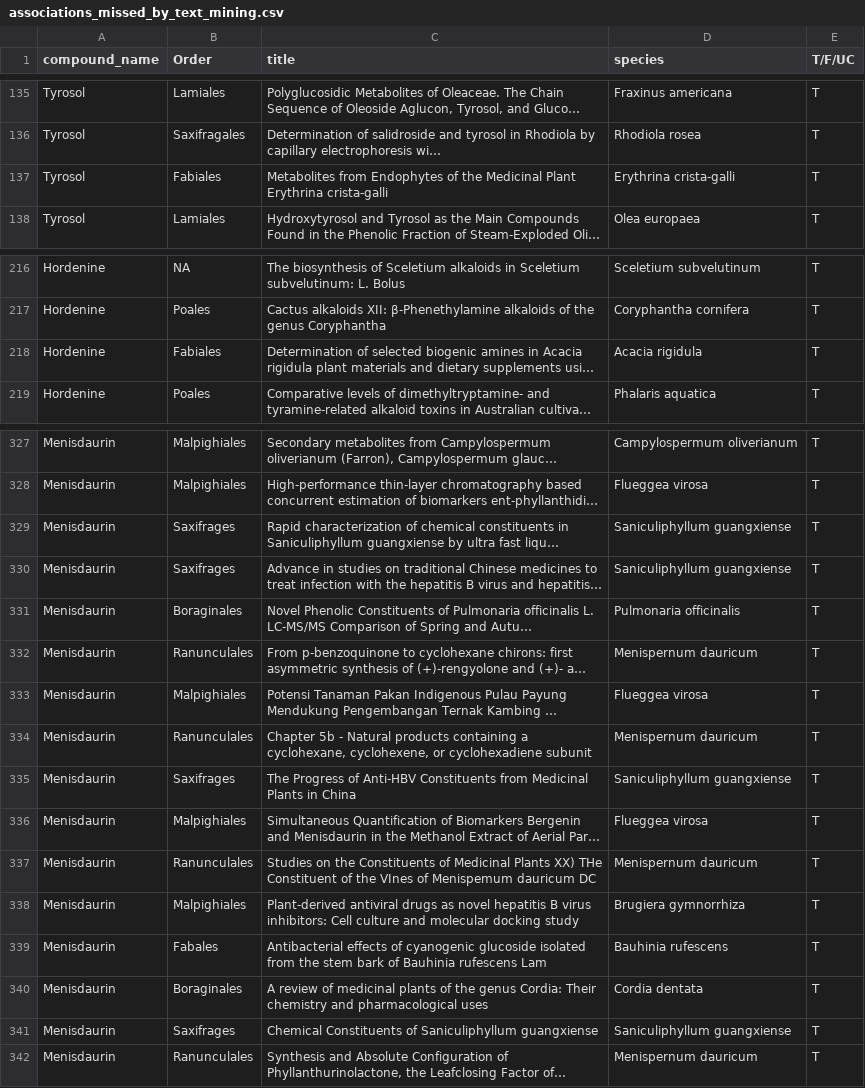
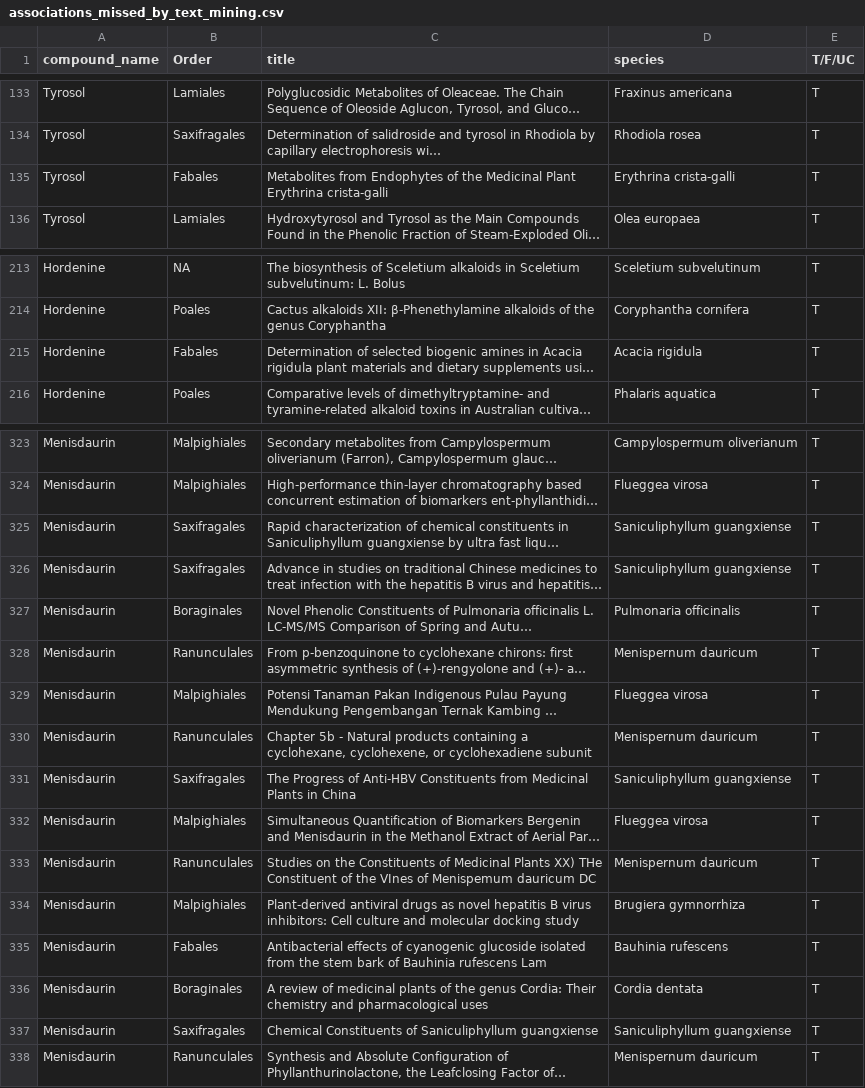
Before and after one commit to thebustalab/phylochemical_mapping, a CSV file: associations_missed_by_text_mining.csv, drawn as a sheet; only a part is shown, gaps mark what is left out; long unchanged cells end in …; addresses are those after the commit; the diff covers the shown part only; the diff names each change by its address in the sheet, - before the commit and + after, or states it on an @@ line.

```diff
--- a/associations_missed_by_text_mining.csv
+++ b/associations_missed_by_text_mining.csv
-B135 (Order): Fabiales
+B135 (Order): Fabales
-B215 (Order): Fabiales
+B215 (Order): Fabales
-B325:B326 (Order): Saxifrages
+B325:B326 (Order): Saxifragales
-B331 (Order): Saxifrages
+B331 (Order): Saxifragales
-B337 (Order): Saxifrages
+B337 (Order): Saxifragales
```
Also changed, not shown: 4 removed rows and 5 edited cells elsewhere in this file.
